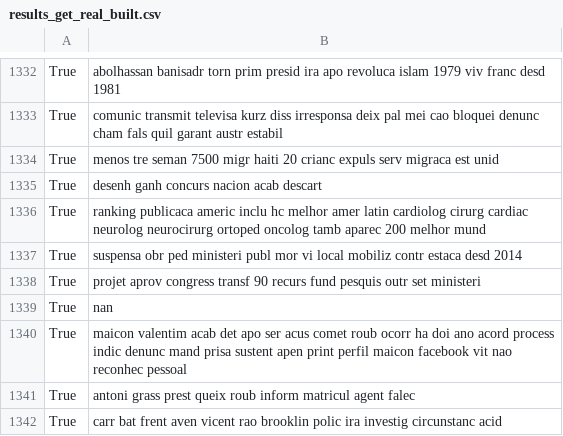
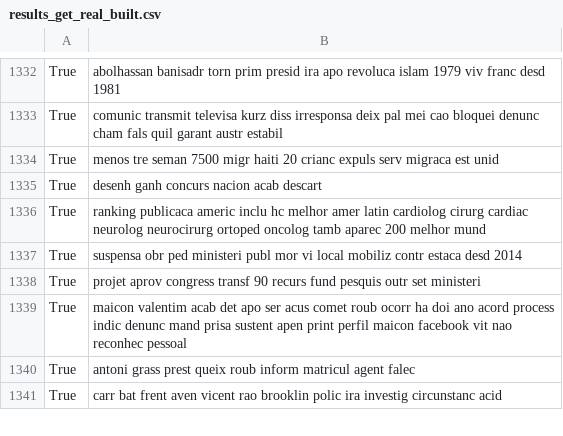
Before and after one commit to prbpedro/tcc_puc, a CSV file: src/fake_news/generated/results_get_real_built.csv, drawn as a sheet; only a part is shown, gaps mark what is left out.

```diff
--- a/src/fake_news/generated/results_get_real_built.csv
+++ b/src/fake_news/generated/results_get_real_built.csv
@@ -1338,3 +1338,2 @@ True,suspensa obr ped ministeri publ mor vi local mobiliz contr estaca desd 2014
 True,projet aprov congress transf 90 recurs fund pesquis outr set ministeri
-True,nan
 True,maicon valentim acab det apo ser acus comet roub ocorr ha doi ano acord process indic denunc mand prisa sustent apen print perfil maicon facebook vit nao reconhec pessoal
```
Also changed, not shown: 10 other files.
